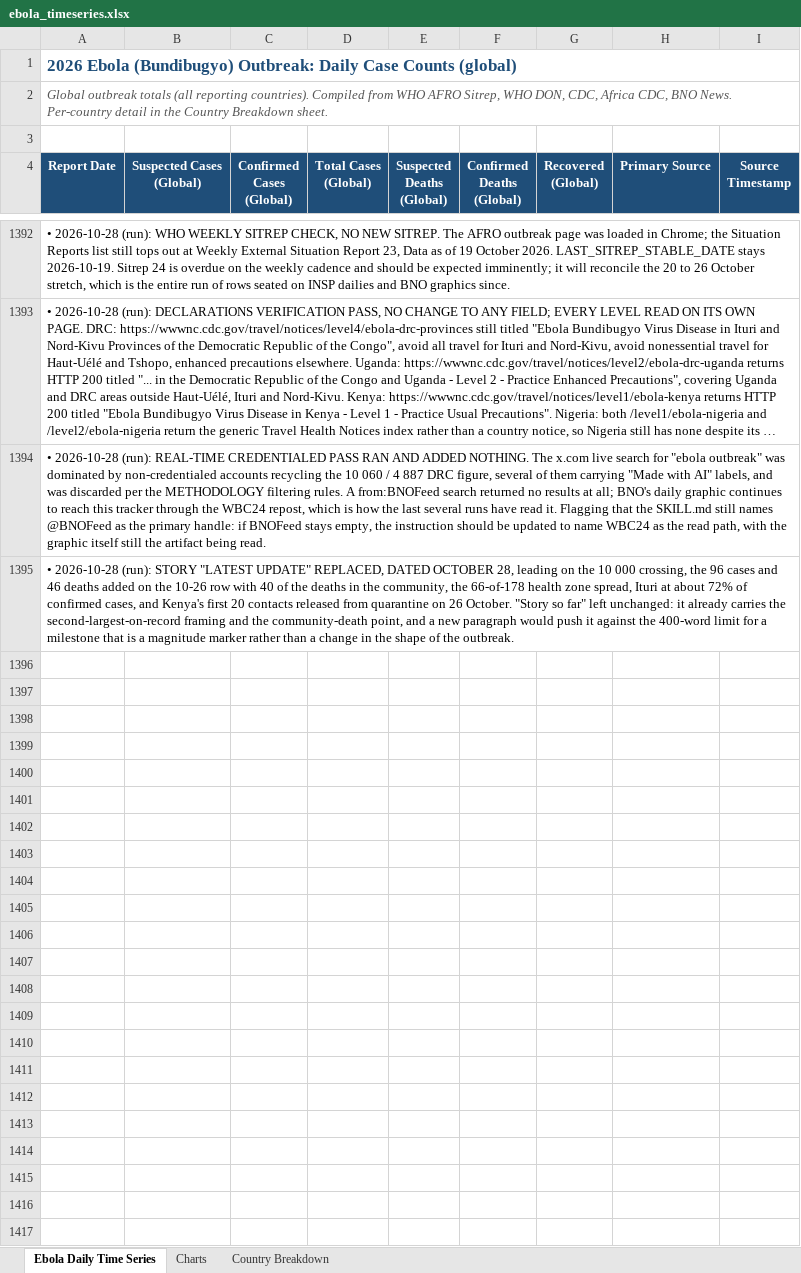
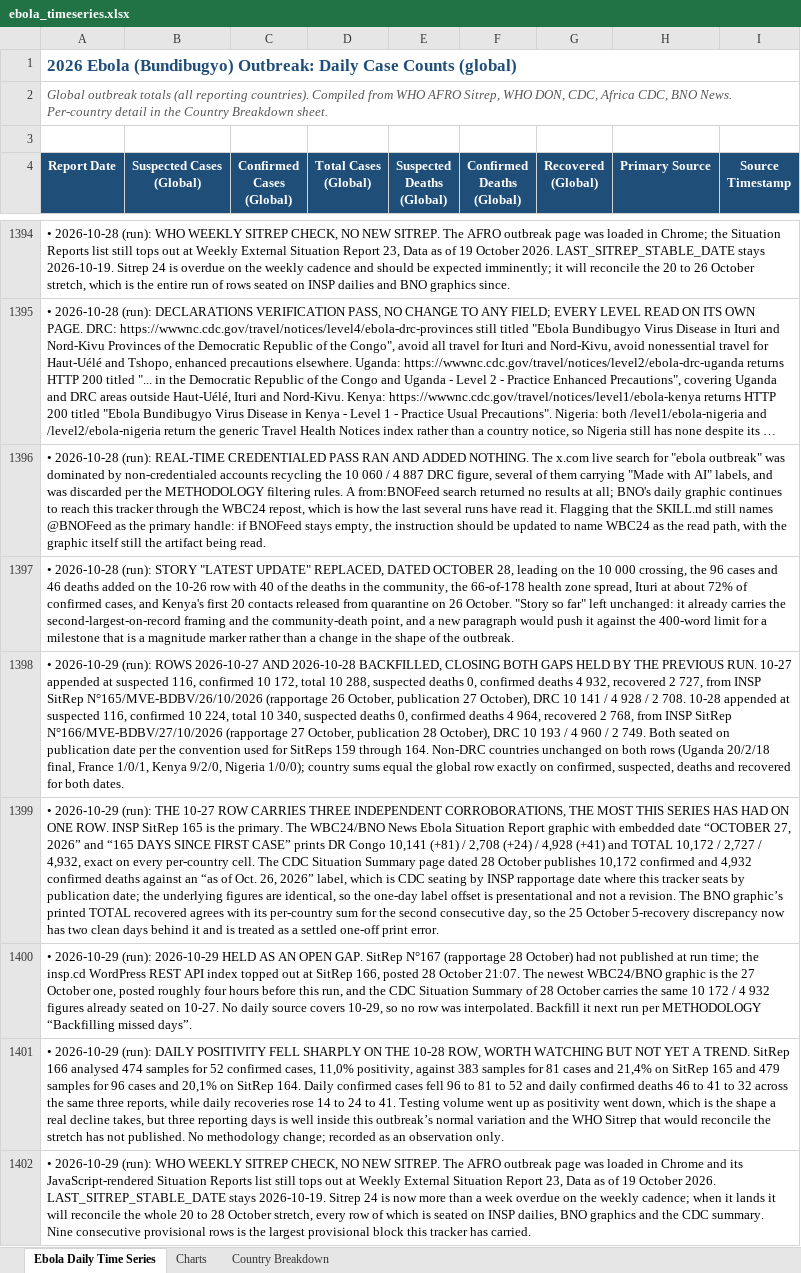
Before and after one commit to webbegole/ebola-bundibugyo-tracker-2026, an Excel workbook: outputs/ebola_timeseries.xlsx, sheet Ebola Daily Time Series, drawn as a sheet; only a part is shown, gaps mark what is left out; long unchanged cells end in …; values as stored, in another font and other column widths than the file's, no borders; the diff covers the shown part only; the diff names each change by its address in the sheet, - before the commit and + after, or states it on an @@ line.

Commit message:
Daily update 2026-10-29: SitReps 165 and 166 close the 10-27 and 10-28 gaps at 10,224 / 4,964 / 2,768; daily positivity falls to 11%; CDC attestation rule logged

```diff
--- a/outputs/ebola_timeseries.xlsx (sheet Ebola Daily Time Series)
+++ b/outputs/ebola_timeseries.xlsx (sheet Ebola Daily Time Series)
+row 1398: • 2026-10-29 (run): ROWS 2026-10-27 AND 2026-10-28 BACKFILLED, CLOSING BOTH GAPS HELD BY THE PREVIOUS RUN. 10-27 appended at suspected 116, confirmed 10 172, total 10 288, suspected deaths 0, confirmed deaths 4 932, recovered 2 727, from INSP SitRep N°165/MVE-BDBV/26/10/2026 (rapportage 26 October, publication 27 October), DRC 10 141 / 4 928 / 2 708. 10-28 appended at suspected 116, confirmed 10 224, total 10 340, suspected deaths 0, confirmed deaths 4 964, recovered 2 768, from INSP SitRep N°166/MVE-BDBV/27/10/2026 (rapportage 27 October, publication 28 October), DRC 10 193 / 4 960 / 2 749. Both seated on publication date per the convention used for SitReps 159 through 164. Non-DRC countries unchanged on both rows (Uganda 20/2/18 final, France 1/0/1, Kenya 9/2/0, Nigeria 1/0/0); country sums equal the global row exactly on confirmed, suspected, deaths and recovered for both dates.
+row 1399: • 2026-10-29 (run): THE 10-27 ROW CARRIES THREE INDEPENDENT CORROBORATIONS, THE MOST THIS SERIES HAS HAD ON ONE ROW. INSP SitRep 165 is the primary. The WBC24/BNO News Ebola Situation Report graphic with embedded date “OCTOBER 27, 2026” and “165 DAYS SINCE FIRST CASE” prints DR Congo 10,141 (+81) / 2,708 (+24) / 4,928 (+41) and TOTAL 10,172 / 2,727 / 4,932, exact on every per-country cell. The CDC Situation Summary page dated 28 October publishes 10,172 confirmed and 4,932 confirmed deaths against an “as of Oct. 26, 2026” label, which is CDC seating by INSP rapportage date where this tracker seats by publication date; the underlying figures are identical, so the one-day label offset is presentational and not a revision. The BNO graphic’s printed TOTAL recovered agrees with its per-country sum for the second consecutive day, so the 25 October 5-recovery discrepancy now has two clean days behind it and is treated as a settled one-off print error.
+row 1400: • 2026-10-29 (run): 2026-10-29 HELD AS AN OPEN GAP. SitRep N°167 (rapportage 28 October) had not published at run time; the insp.cd WordPress REST API index topped out at SitRep 166, posted 28 October 21:07. The newest WBC24/BNO graphic is the 27 October one, posted roughly four hours before this run, and the CDC Situation Summary of 28 October carries the same 10 172 / 4 932 figures already seated on 10-27. No daily source covers 10-29, so no row was interpolated. Backfill it next run per METHODOLOGY “Backfilling missed days”.
+row 1401: • 2026-10-29 (run): DAILY POSITIVITY FELL SHARPLY ON THE 10-28 ROW, WORTH WATCHING BUT NOT YET A TREND. SitRep 166 analysed 474 samples for 52 confirmed cases, 11,0% positivity, against 383 samples for 81 cases and 21,4% on SitRep 165 and 479 samples for 96 cases and 20,1% on SitRep 164. Daily confirmed cases fell 96 to 81 to 52 and daily confirmed deaths 46 to 41 to 32 across the same three reports, while daily recoveries rose 14 to 24 to 41. Testing volume went up as positivity went down, which is the shape a real decline takes, but three reporting days is well inside this outbreak’s normal variation and the WHO Sitrep that would reconcile the stretch has not published. No methodology change; recorded as an observation only.
+row 1402: • 2026-10-29 (run): WHO WEEKLY SITREP CHECK, NO NEW SITREP. The AFRO outbreak page was loaded in Chrome and its JavaScript-rendered Situation Reports list still tops out at Weekly External Situation Report 23, Data as of 19 October 2026. LAST_SITREP_STABLE_DATE stays 2026-10-19. Sitrep 24 is now more than a week overdue on the weekly cadence; when it lands it will reconcile the whole 20 to 28 October stretch, every row of which is seated on INSP dailies, BNO graphics and the CDC summary. Nine consecutive provisional rows is the largest provisional block this tracker has carried.
```
Also changed, not shown: 6 added rows elsewhere in this sheet, sheet Country Breakdown, sheet Charts, 13 other files.
